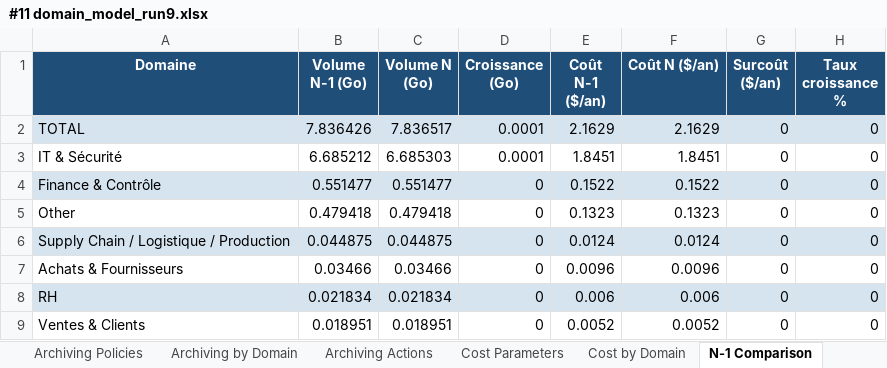
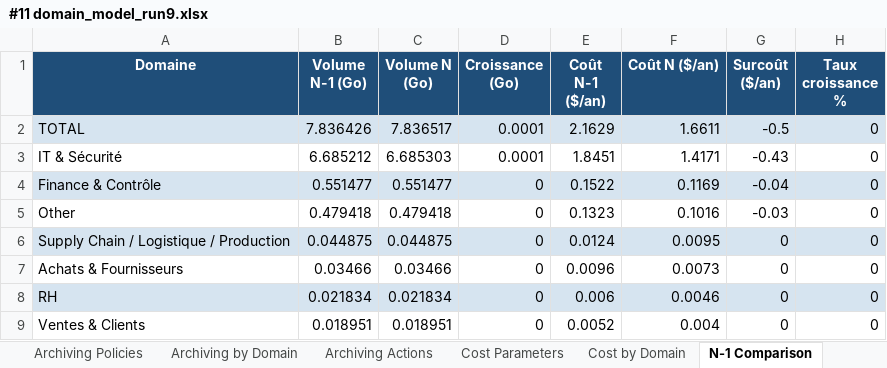
Before and after one commit to Salem2025s/data-archiving-solution, an Excel workbook: docs/certification/Bloc 1/#11 domain_model_run9.xlsx, sheet N-1 Comparison, drawn as a sheet; values as stored, in another font and other column widths than the file's, no borders; the diff names each change by its address in the sheet, - before the commit and + after, or states it on an @@ line.

Commit message:
docs(certification): dossier, annexes et support de formation Bloc 2 (RNCP 39586)
Bloc 2 — Analyser, organiser et valoriser des données (8 compétences) :
- dossier écrit (C2.1.1 → C2.3.2) avec captures dashboard intégrées
- annexes A-H (captures Vue d'ensemble / Coûts&ROI / Test du modèle,
  rapport des 4 tests statistiques, dictionnaire des indicateurs)
- support de formation (public non technique, 6 modules)
- rapport des tests d'hypothèses + captures d'écran

```diff
--- a/docs/certification/Bloc 1/#11 domain_model_run9.xlsx (sheet N-1 Comparison)
+++ b/docs/certification/Bloc 1/#11 domain_model_run9.xlsx (sheet N-1 Comparison)
-F2 (Coût N ($/an)): 2.1629
+F2 (Coût N ($/an)): 1.6611
-G2 (Surcoût ($/an)): 0
+G2 (Surcoût ($/an)): -0.5
-F3 (Coût N ($/an)): 1.8451
+F3 (Coût N ($/an)): 1.4171
-G3 (Surcoût ($/an)): 0
+G3 (Surcoût ($/an)): -0.43
-F4 (Coût N ($/an)): 0.1522
+F4 (Coût N ($/an)): 0.1169
-G4 (Surcoût ($/an)): 0
+G4 (Surcoût ($/an)): -0.04
-F5 (Coût N ($/an)): 0.1323
+F5 (Coût N ($/an)): 0.1016
-G5 (Surcoût ($/an)): 0
+G5 (Surcoût ($/an)): -0.03
-F6 (Coût N ($/an)): 0.0124
+F6 (Coût N ($/an)): 0.0095
-F7 (Coût N ($/an)): 0.0096
+F7 (Coût N ($/an)): 0.0073
-F8 (Coût N ($/an)): 0.006
+F8 (Coût N ($/an)): 0.0046
-F9 (Coût N ($/an)): 0.0052
+F9 (Coût N ($/an)): 0.004
```
Also changed, not shown: sheet Cost by Domain, sheet ROI Projection, sheet Archiving Policies, sheet Cost Parameters, sheet Metadata, 17 other files.
